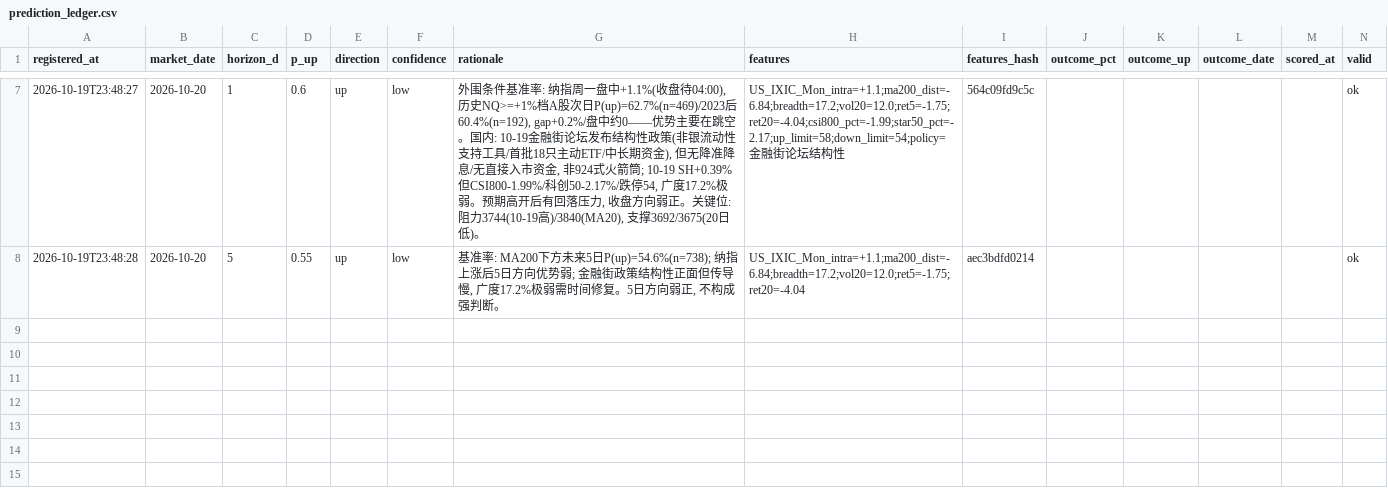
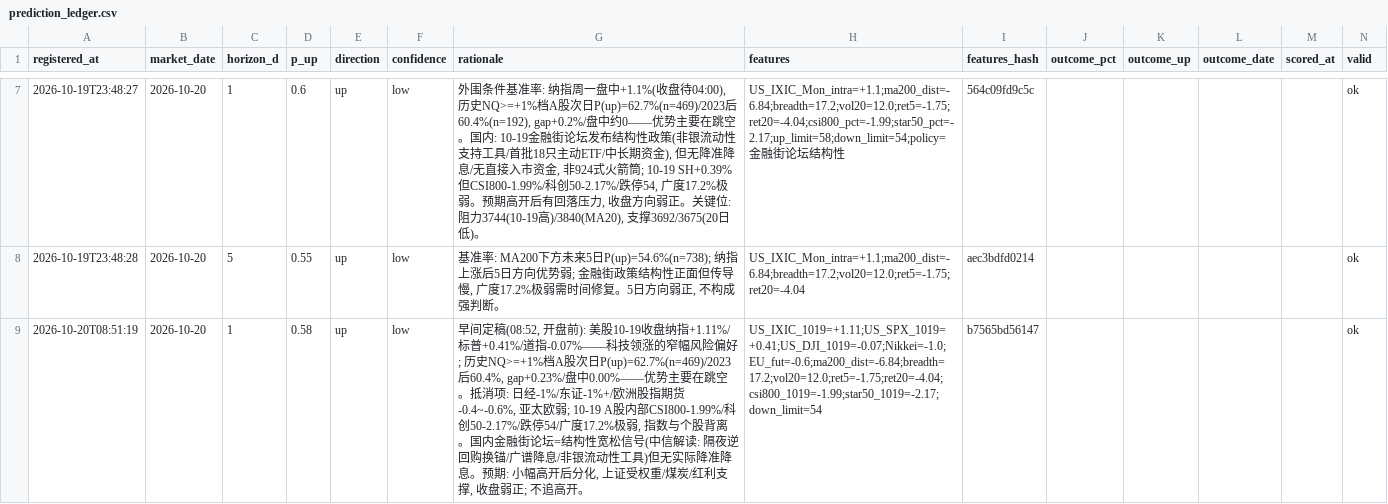
Before and after one commit to SawyerXL/quant, a CSV file: logs/prediction_ledger.csv, drawn as a sheet; only a part is shown, gaps mark what is left out.

```diff
--- a/logs/prediction_ledger.csv
+++ b/logs/prediction_ledger.csv
@@ -8 +8,2 @@ registered_at,market_date,horizon_d,p_up,direction,confidence,rationale,features
 2026-10-19T23:48:28,2026-10-20,5,0.55,up,low,"基准率: MA200下方未来5日P(up)=54.6%(n=738); 纳指上涨后5日方向优势弱; 金融街政策结构性正面但传导慢, 广度17.2%极弱需时间修复。5日方向弱正, 不构成强判断。",US_IXIC_Mon_intra=+1.1;ma200_dist=-6.84;breadth=17.2;vol20=12.0;ret5=-1.75;ret20=-4.04,aec3bdfd0214,,,,,ok
+2026-10-20T08:51:19,2026-10-20,1,0.58,up,low,"早间定稿(08:52, 开盘前): 美股10-19收盘纳指+1.11%/标普+0.41%/道指-0.07%——科技领涨的窄幅风险偏好; 历史NQ>=+1%档A股次日P(up)=62.7%(n=469)/2023后60.4%, gap+0.23%/盘中0.00%——优势主要在跳空。抵消项: 日经-1%/东证-1%+/欧洲股指期货-0.4~-0.6%, 亚太欧弱; 10-19 A股内部CSI800-1.99%/科创50-2.17%/跌停54/广度17.2%极弱, 指数与个股背离。国内金融街论坛=结构性宽松信号(中信解读: 隔夜逆回购换锚/广谱降息/非银流动性工具)但无实际降准降息。预期: 小幅高开后分化, 上证受权重/煤炭/红利支撑, 收盘弱正; 不追高开。",US_IXIC_1019=+1.11;US_SPX_1019=+0.41;US_DJI_1019=-0.07;Nikkei=-1.0;EU_fut=-0.6;ma200_dist=-6.84;breadth=17.2;vol20=12.0;ret5=-1.75;ret20=-4.04;csi800_1019=-1.99;star50_1019=-2.17;down_limit=54,b7565bd56147,,,,,ok
```
Also changed, not shown: 1 other file.
